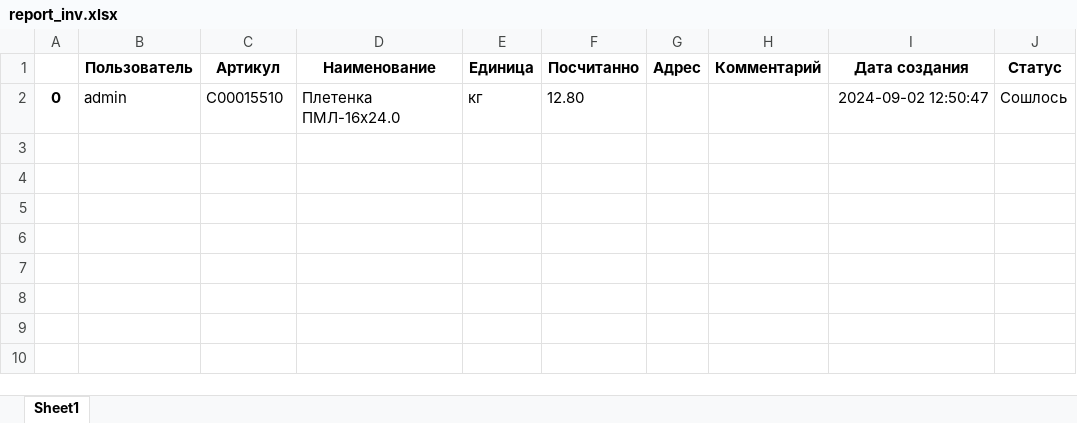
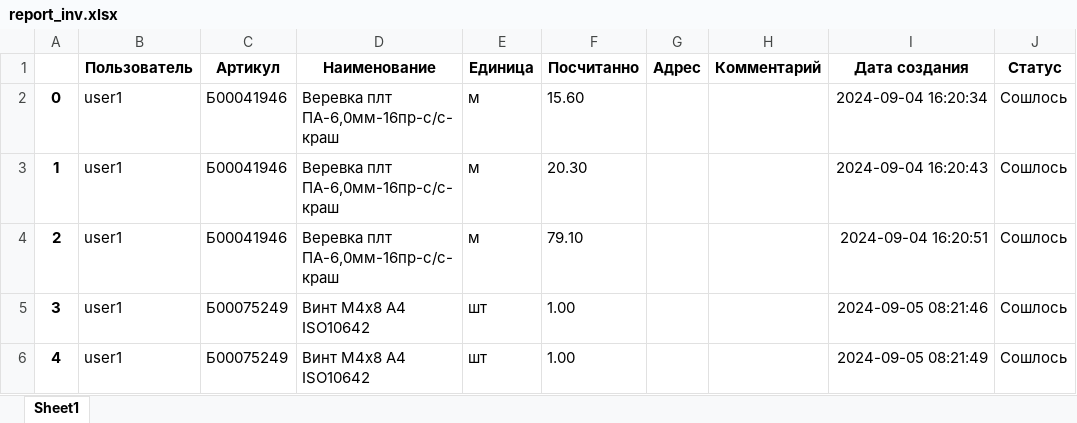
Before and after one commit to banywick/enterprise, an Excel workbook: finder/document/report_inventory/report_inv.xlsx, sheet Sheet1, drawn as a sheet; values as stored, in another font and other column widths than the file's, no borders; the diff names each change by its address in the sheet, - before the commit and + after, or states it on an @@ line.

```diff
--- a/finder/document/report_inventory/report_inv.xlsx (sheet Sheet1)
+++ b/finder/document/report_inventory/report_inv.xlsx (sheet Sheet1)
-B2 (Пользователь): admin
+B2 (Пользователь): user1
-C2 (Артикул): C00015510
+C2 (Артикул): Б00041946
-D2 (Наименование): Плетенка ПМЛ-16х24.0
+D2 (Наименование): Веревка плт ПА-6,0мм-16пр-с/с-краш
-E2 (Единица): кг
+E2 (Единица): м
-F2 (Посчитанно): 12.80
+F2 (Посчитанно): 15.60
-I2 (Дата создания): 2024-09-02 12:50:47
+I2 (Дата создания): 2024-09-04 16:20:34
+row 3: 1 | user1 | Б00041946 | Веревка плт ПА-6,0мм-16пр-с/с-краш | м | 20.30 |  |  | 2024-09-04 16:20:43 | Сошлось
+row 4: 2 | user1 | Б00041946 | Веревка плт ПА-6,0мм-16пр-с/с-краш | м | 79.10 |  |  | 2024-09-04 16:20:51 | Сошлось
+row 5: 3 | user1 | Б00075249 | Винт М4х8 А4 ISO10642 | шт | 1.00 |  |  | 2024-09-05 08:21:46 | Сошлось
+row 6: 4 | user1 | Б00075249 | Винт М4х8 А4 ISO10642 | шт | 1.00 |  |  | 2024-09-05 08:21:49 | Сошлось
```
Also changed, not shown: 11 other files.
